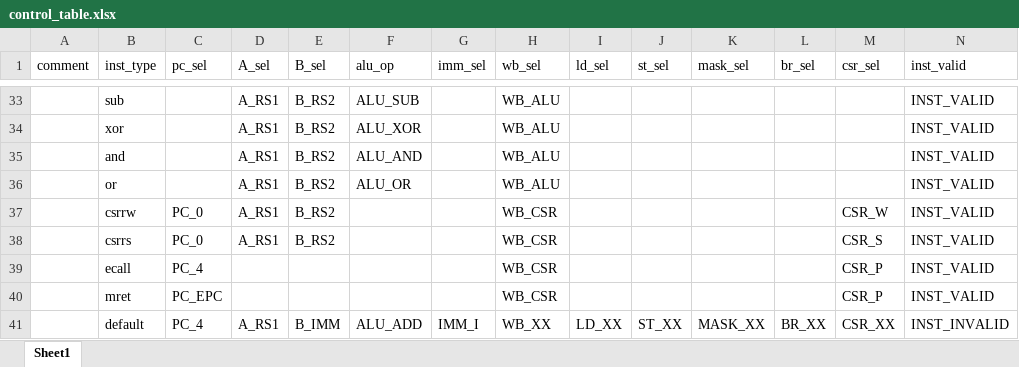
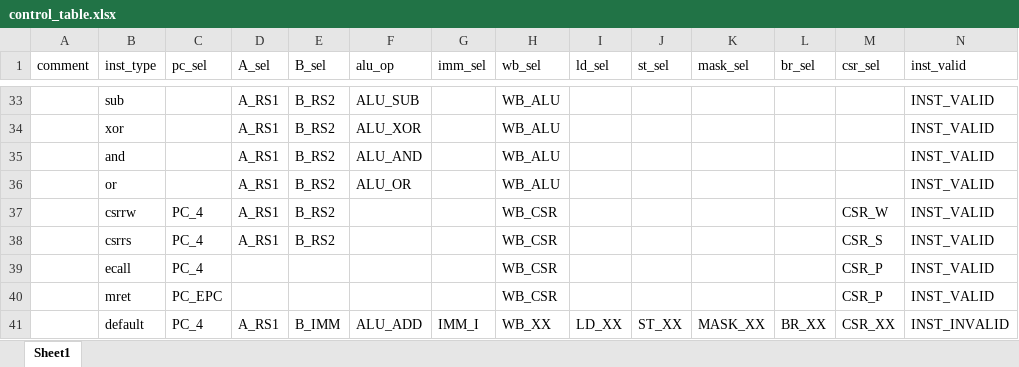
Before and after one commit to EPTansuo/ysyx_tapeout, an Excel workbook: npc/tools/control_gen/control_table.xlsx, sheet Sheet1, drawn as a sheet; only a part is shown, gaps mark what is left out; values as stored, in another font and other column widths than the file's, no borders; the diff names each change by its address in the sheet, - before the commit and + after, or states it on an @@ line.

```diff
--- a/npc/tools/control_gen/control_table.xlsx (sheet Sheet1)
+++ b/npc/tools/control_gen/control_table.xlsx (sheet Sheet1)
-C37:C38 (pc_sel): PC_0
+C37:C38 (pc_sel): PC_4
```
Also changed, not shown: 1 other file.
